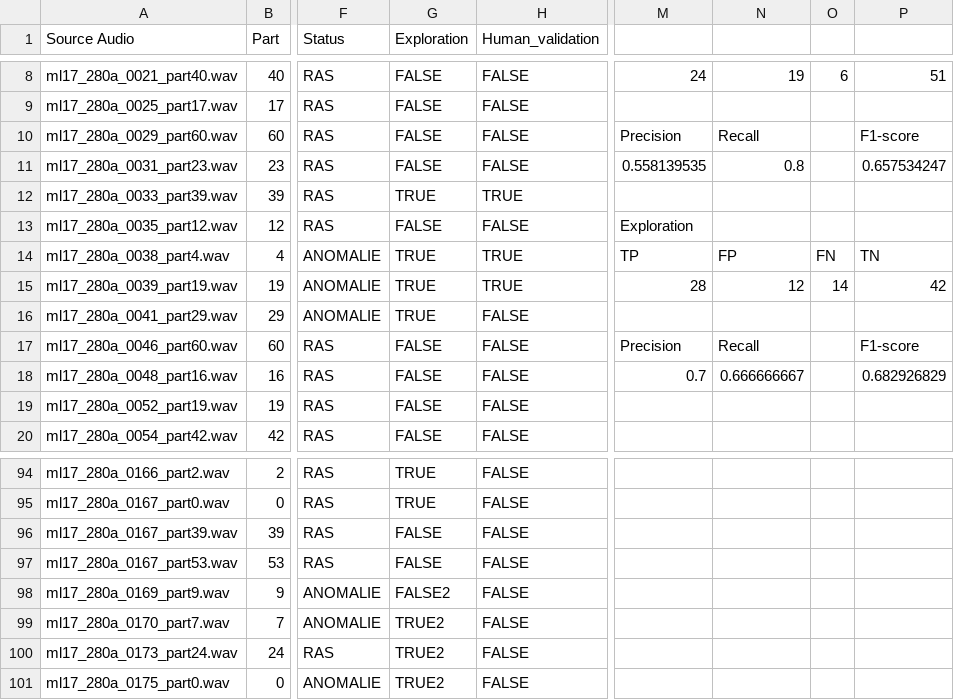
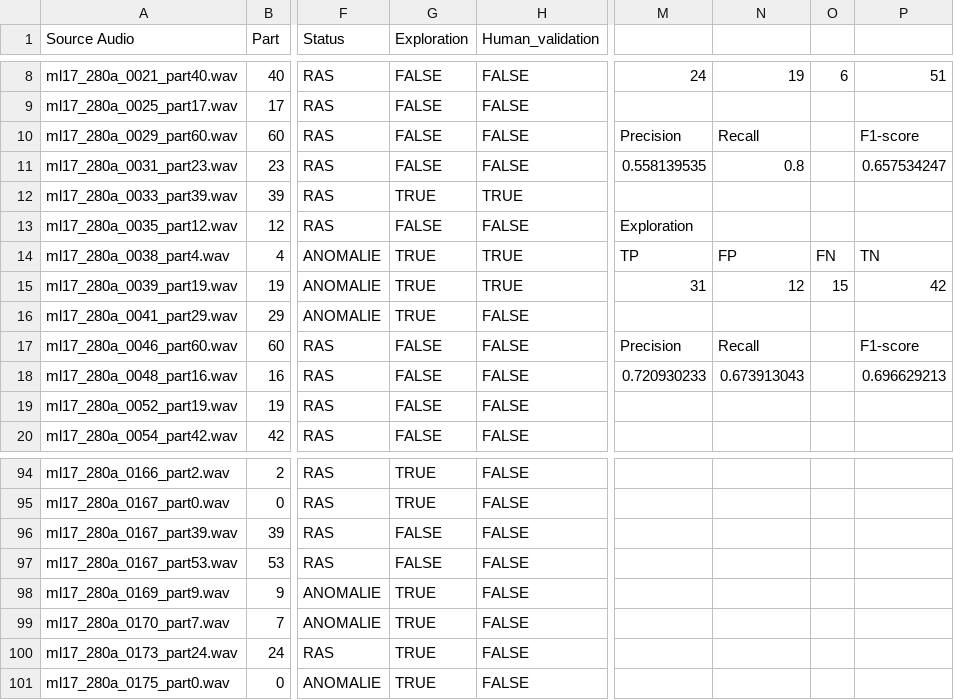
Before and after one commit to Kennystflr/AnomalySoundDetection, a CSV file: Software/Expert_Result/Perch_compare.csv, drawn as a sheet; only a part is shown, gaps mark what is left out; the diff names each change by its address in the sheet, - before the commit and + after, or states it on an @@ line.

Commit message:
upd

```diff
--- a/Software/Expert_Result/Perch_compare.csv
+++ b/Software/Expert_Result/Perch_compare.csv
-M15: 28
+M15: 31
-O15: 14
+O15: 15
-M18: 0.7
+M18: 0.720930233
-N18: 0.666666667
+N18: 0.673913043
-P18: 0.682926829
+P18: 0.696629213
-G98 (Exploration): FALSE2
+G98 (Exploration): TRUE
-G99:G101 (Exploration): TRUE2
+G99:G101 (Exploration): TRUE
```
